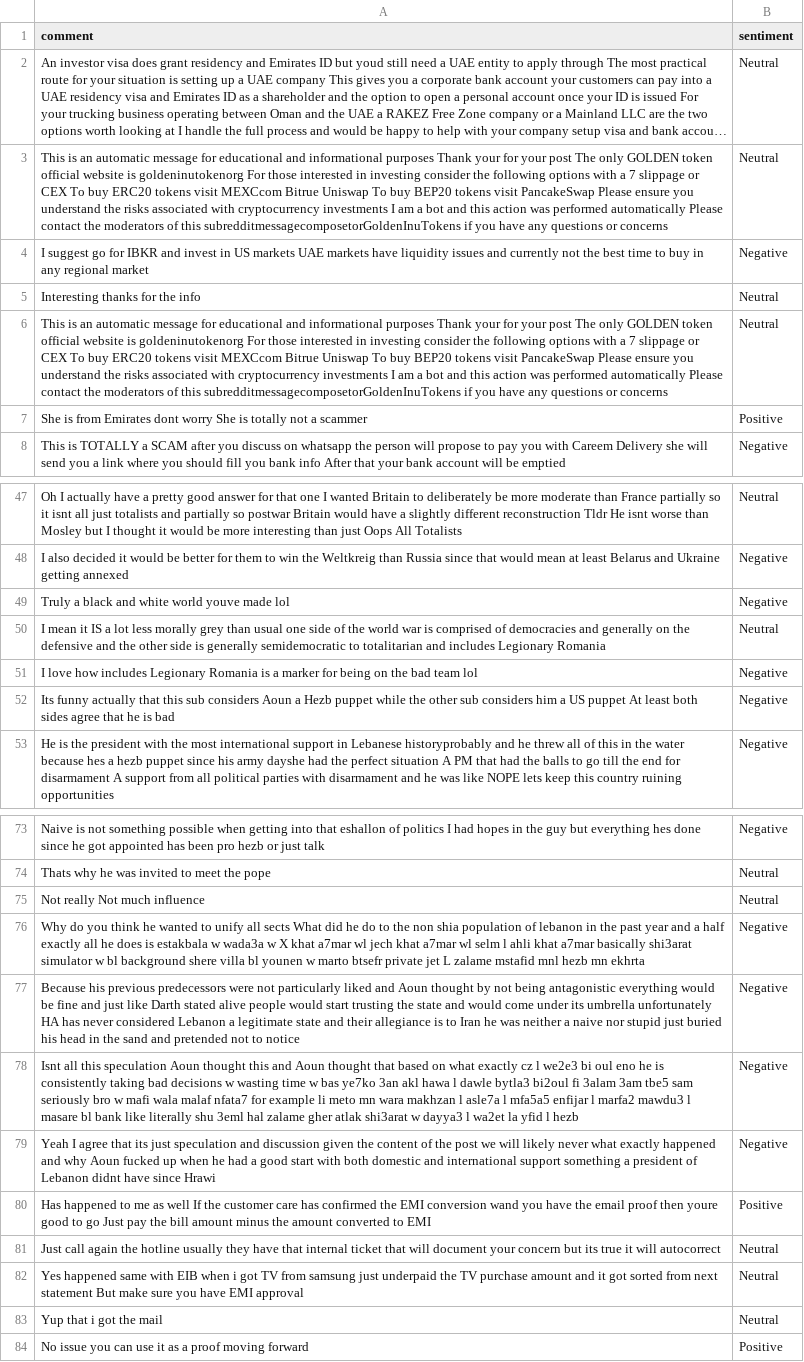
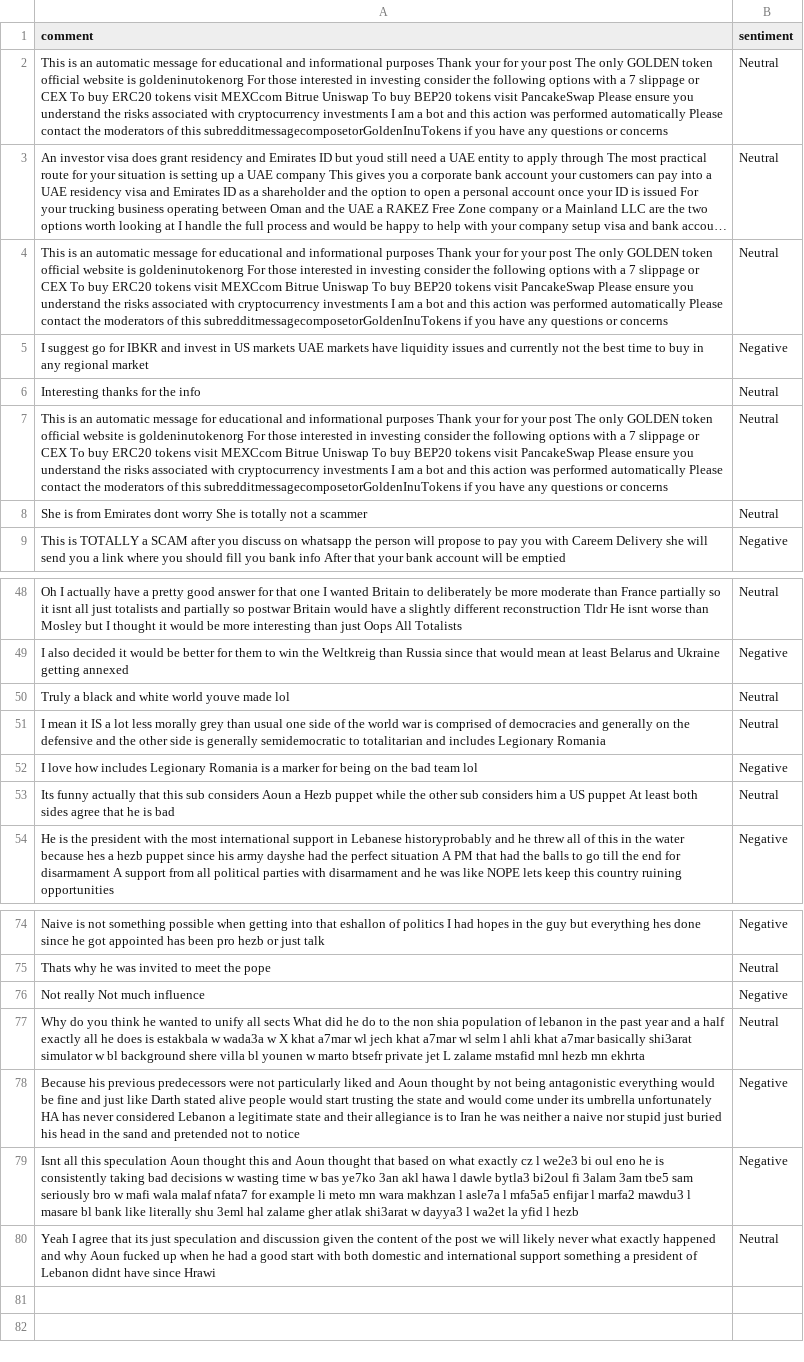
Before and after one commit to felixabraham670706/sentiment, a CSV file: sentiment.csv, drawn as a sheet; only a part is shown, gaps mark what is left out; long unchanged cells end in …; removed rows and columns are numbered as before the commit, all else as after; the diff covers the shown part only; the diff names each change by its address in the sheet, - before the commit and + after, or states it on an @@ line.

```diff
--- a/sentiment.csv
+++ b/sentiment.csv
+row 2: This is an automatic message for educational and informational purposes Thank your for your post The only GOLDEN token official website is goldeninutokenorg For those interested in investing consider the following options with a 7 slippage or CEX To buy ERC20 tokens visit MEXCcom Bitrue Uniswap To buy BEP20 tokens visit PancakeSwap Please ensure you understand the risks associated with cryptocurrency investments I am a bot and this action was performed automatically Please contact the moderators of this subredditmessagecomposetorGoldenInuTokens if you have any questions or concerns | Neutral
-B8 (sentiment): Positive
+B8 (sentiment): Neutral
-B50 (sentiment): Negative
+B50 (sentiment): Neutral
-B53 (sentiment): Negative
+B53 (sentiment): Neutral
-B76 (sentiment): Neutral
+B76 (sentiment): Negative
-B77 (sentiment): Negative
+B77 (sentiment): Neutral
-B80 (sentiment): Negative
+B80 (sentiment): Neutral
-row 80: Has happened to me as well If the customer care has confirmed the EMI conversion wand you have the email proof then youre good to go Just pay the bill amount minus the amount converted to EMI | Positive
-row 81: Just call again the hotline usually they have that internal ticket that will document your concern but its true it will autocorrect | Neutral
-row 82: Yes happened same with EIB when i got TV from samsung just underpaid the TV purchase amount and it got sorted from next statement But make sure you have EMI approval | Neutral
-row 83: Yup that i got the mail | Neutral
-row 84: No issue you can use it as a proof moving forward | Positive
```
Also changed, not shown: 1 edited cell elsewhere in this file.
